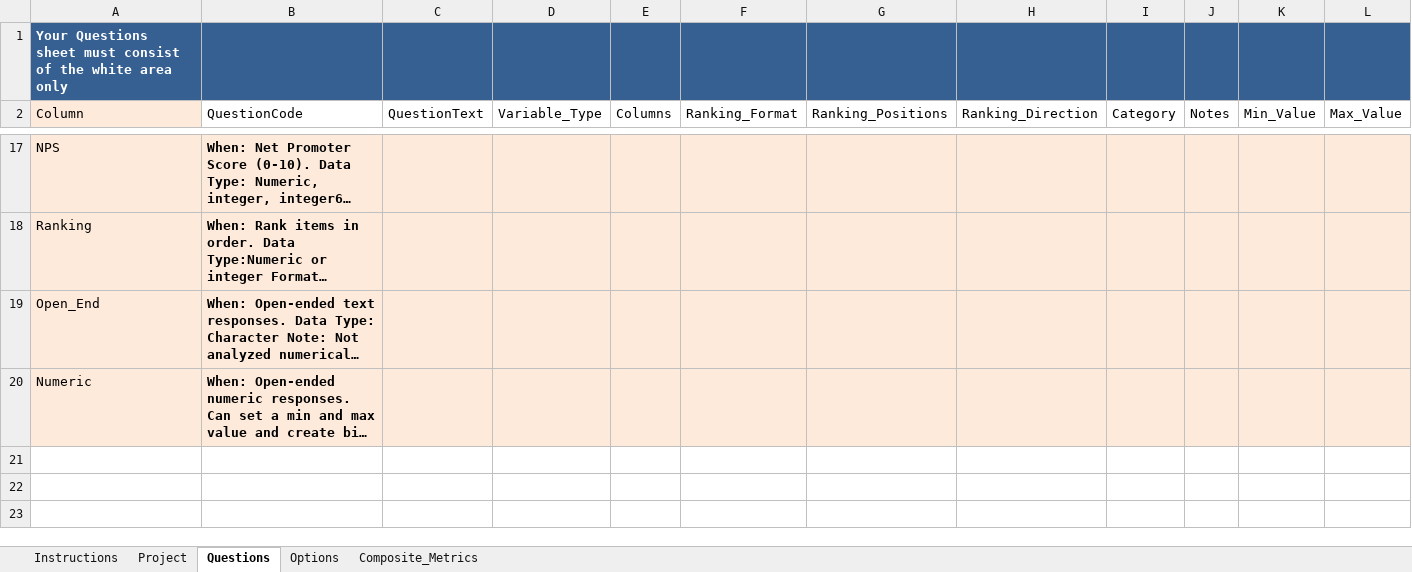
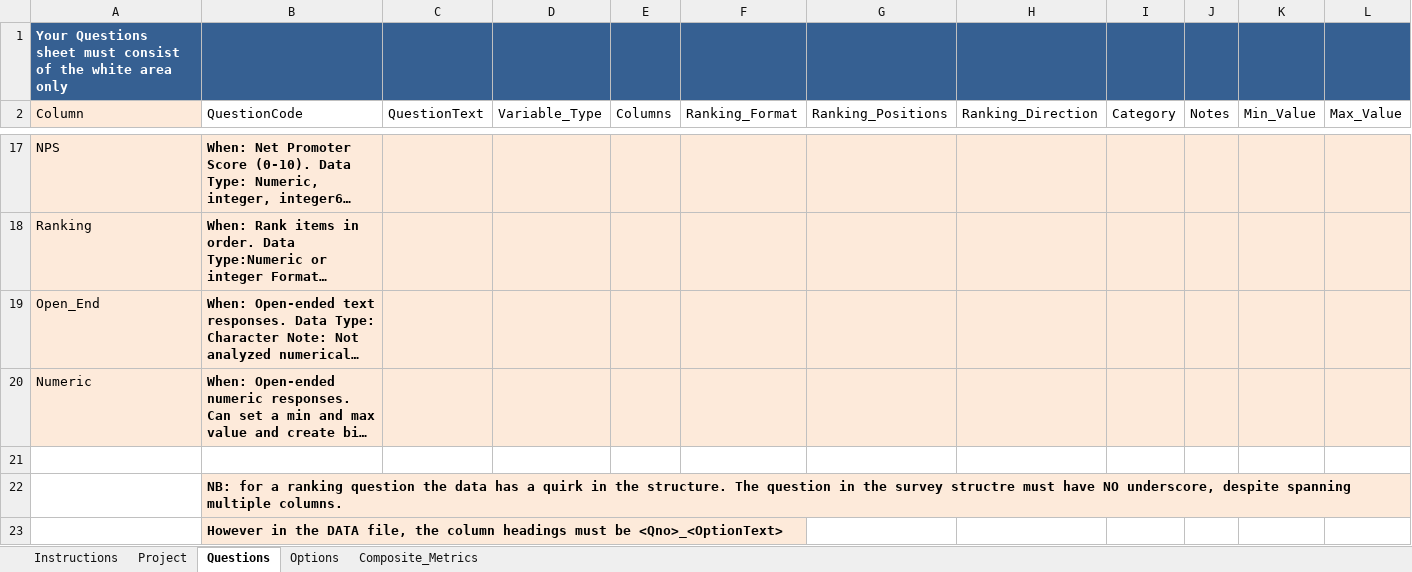
Before and after one commit to DuncanRBrett/Turas, an Excel workbook: modules/tabs/docs/templates/Survey_Structure_Template.xlsx, sheet Questions, drawn as a sheet; only a part is shown, gaps mark what is left out; long unchanged cells end in …; values as stored, in another font and other column widths than the file's, no borders; the diff names each change by its address in the sheet, - before the commit and + after, or states it on an @@ line.

```diff
--- a/modules/tabs/docs/templates/Survey_Structure_Template.xlsx (sheet Questions)
+++ b/modules/tabs/docs/templates/Survey_Structure_Template.xlsx (sheet Questions)
+row 21: (empty)
+row 22:  | NB: for a ranking question the data has a quirk in the structure. The question in the survey structre must have NO underscore, despite spanning multiple columns.
+row 23:  | However in the DATA file, the column headings must be <Qno>_<OptionText>
```
Also changed, not shown: 20 other files.
